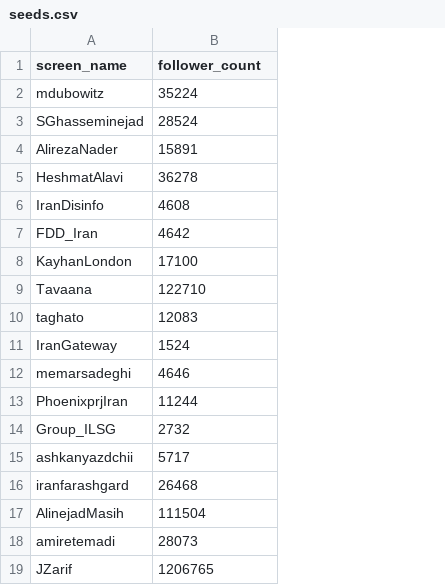
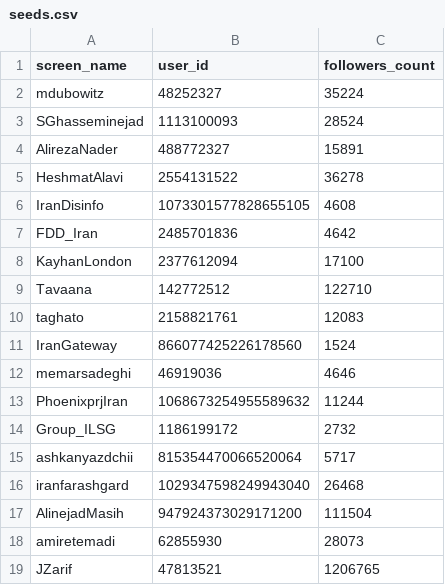
Before and after one commit to edsu/iran-disinfo, a CSV file: seeds.csv, drawn as a sheet; addresses are those after the commit; the diff names each change by its address in the sheet, - before the commit and + after, or states it on an @@ line.

```diff
--- a/seeds.csv
+++ b/seeds.csv
+column B (user_id), rows 2-19: 48252327 | 1113100093 | 488772327 | 2554131522 | 1073301577828655105 | 2485701836 | 2377612094 | 142772512 | 2158821761 | 866077425226178560 | 46919036 | 1068673254955589632 | 1186199172 | 815354470066520064 | 1029347598249943040 | 947924373029171200 | 62855930 | 47813521
-C1: follower_count
+C1: followers_count
```
Also changed, not shown: 8 other files.
